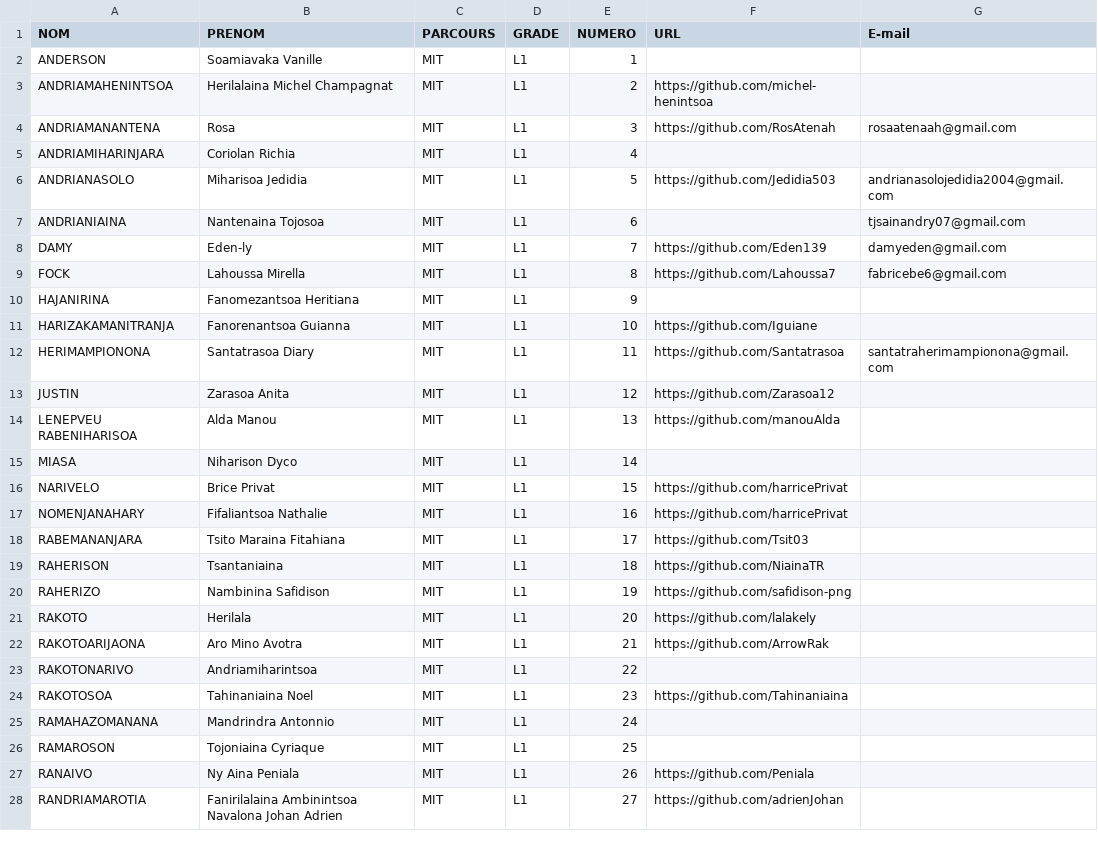
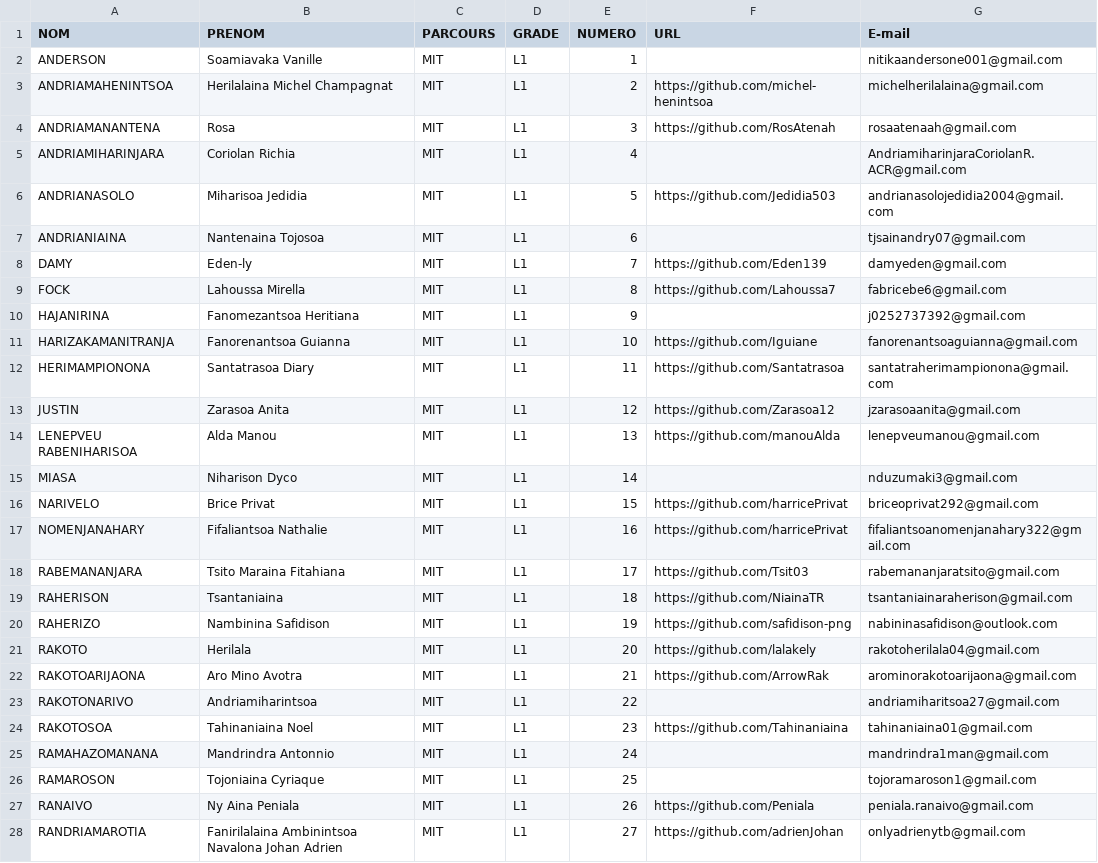
Before and after one commit to Tsanta04/TsantaMIT, a CSV file: exoInfoFichier/EtudiantsMIT.csv, drawn as a sheet; only a part is shown; the diff covers the shown part only.

```diff
--- a/exoInfoFichier/EtudiantsMIT.csv
+++ b/exoInfoFichier/EtudiantsMIT.csv
@@ -1,6 +1,6 @@
 NOM,PRENOM,PARCOURS,GRADE,NUMERO,URL,E-mail
-ANDERSON,Soamiavaka Vanille,MIT,L1,1,,
-ANDRIAMAHENINTSOA,Herilalaina Michel Champagnat,MIT,L1,2,https://github.com/michel-henintsoa,
+ANDERSON,Soamiavaka Vanille,MIT,L1,1,,nitikaandersone001@gmail.com
+ANDRIAMAHENINTSOA,Herilalaina Michel Champagnat,MIT,L1,2,https://github.com/michel-henintsoa,michelherilalaina@gmail.com
 ANDRIAMANANTENA,Rosa,MIT,L1,3,https://github.com/RosAtenah,rosaatenaah@gmail.com
-ANDRIAMIHARINJARA,Coriolan Richia,MIT,L1,4,,
+ANDRIAMIHARINJARA,Coriolan Richia,MIT,L1,4,,AndriamiharinjaraCoriolanR.ACR@gmail.com
 ANDRIANASOLO,Miharisoa Jedidia,MIT,L1,5,https://github.com/Jedidia503,andrianasolojedidia2004@gmail.com
@@ -9,20 +9,20 @@ DAMY,Eden-ly,MIT,L1,7,https://github.com/Eden139,damyeden@gmail.com
 FOCK,Lahoussa Mirella,MIT,L1,8,https://github.com/Lahoussa7,fabricebe6@gmail.com
-HAJANIRINA,Fanomezantsoa Heritiana,MIT,L1,9,,
-HARIZAKAMANITRANJA,Fanorenantsoa Guianna,MIT,L1,10,https://github.com/Iguiane,
+HAJANIRINA,Fanomezantsoa Heritiana,MIT,L1,9,,j0252737392@gmail.com
+HARIZAKAMANITRANJA,Fanorenantsoa Guianna,MIT,L1,10,https://github.com/Iguiane,fanorenantsoaguianna@gmail.com
 HERIMAMPIONONA,Santatrasoa Diary,MIT,L1,11,https://github.com/Santatrasoa,santatraherimampionona@gmail.com
-JUSTIN,Zarasoa Anita,MIT,L1,12,https://github.com/Zarasoa12,
-LENEPVEU RABENIHARISOA,Alda Manou,MIT,L1,13,https://github.com/manouAlda,
-MIASA,Niharison Dyco,MIT,L1,14,,
-NARIVELO,Brice Privat,MIT,L1,15,https://github.com/harricePrivat,
-NOMENJANAHARY,Fifaliantsoa Nathalie,MIT,L1,16,https://github.com/harricePrivat,
-RABEMANANJARA,Tsito Maraina Fitahiana,MIT,L1,17,https://github.com/Tsit03,
-RAHERISON,Tsantaniaina,MIT,L1,18,https://github.com/NiainaTR,
-RAHERIZO,Nambinina Safidison,MIT,L1,19,https://github.com/safidison-png,
-RAKOTO,Herilala,MIT,L1,20,https://github.com/lalakely,
-RAKOTOARIJAONA,Aro Mino Avotra,MIT,L1,21,https://github.com/ArrowRak,
-RAKOTONARIVO,Andriamiharintsoa,MIT,L1,22,,
-RAKOTOSOA,Tahinaniaina Noel,MIT,L1,23,https://github.com/Tahinaniaina,
-RAMAHAZOMANANA,Mandrindra Antonnio,MIT,L1,24,,
-RAMAROSON,Tojoniaina Cyriaque,MIT,L1,25,,
-RANAIVO,Ny Aina Peniala,MIT,L1,26,https://github.com/Peniala,
-RANDRIAMAROTIA,Fanirilalaina Ambinintsoa Navalona Johan Adrien,MIT,L1,27,https://github.com/adrienJohan,
+JUSTIN,Zarasoa Anita,MIT,L1,12,https://github.com/Zarasoa12,jzarasoaanita@gmail.com
+LENEPVEU RABENIHARISOA,Alda Manou,MIT,L1,13,https://github.com/manouAlda,lenepveumanou@gmail.com
+MIASA,Niharison Dyco,MIT,L1,14,,nduzumaki3@gmail.com
+NARIVELO,Brice Privat,MIT,L1,15,https://github.com/harricePrivat,briceoprivat292@gmail.com
+NOMENJANAHARY,Fifaliantsoa Nathalie,MIT,L1,16,https://github.com/harricePrivat,fifaliantsoanomenjanahary322@gmail.com
+RABEMANANJARA,Tsito Maraina Fitahiana,MIT,L1,17,https://github.com/Tsit03,rabemananjaratsito@gmail.com
+RAHERISON,Tsantaniaina,MIT,L1,18,https://github.com/NiainaTR,tsantaniainaraherison@gmail.com
+RAHERIZO,Nambinina Safidison,MIT,L1,19,https://github.com/safidison-png,nabininasafidison@outlook.com
+RAKOTO,Herilala,MIT,L1,20,https://github.com/lalakely,rakotoherilala04@gmail.com
+RAKOTOARIJAONA,Aro Mino Avotra,MIT,L1,21,https://github.com/ArrowRak,arominorakotoarijaona@gmail.com
+RAKOTONARIVO,Andriamiharintsoa,MIT,L1,22,,andriamiharitsoa27@gmail.com
+RAKOTOSOA,Tahinaniaina Noel,MIT,L1,23,https://github.com/Tahinaniaina,tahinaniaina01@gmail.com
+RAMAHAZOMANANA,Mandrindra Antonnio,MIT,L1,24,,mandrindra1man@gmail.com
+RAMAROSON,Tojoniaina Cyriaque,MIT,L1,25,,tojoramaroson1@gmail.com
+RANAIVO,Ny Aina Peniala,MIT,L1,26,https://github.com/Peniala,peniala.ranaivo@gmail.com
+RANDRIAMAROTIA,Fanirilalaina Ambinintsoa Navalona Johan Adrien,MIT,L1,27,https://github.com/adrienJohan,onlyadrienytb@gmail.com
```
Also changed, not shown: 2 added rows and 12 edited cells elsewhere in this file, 5 other files.
